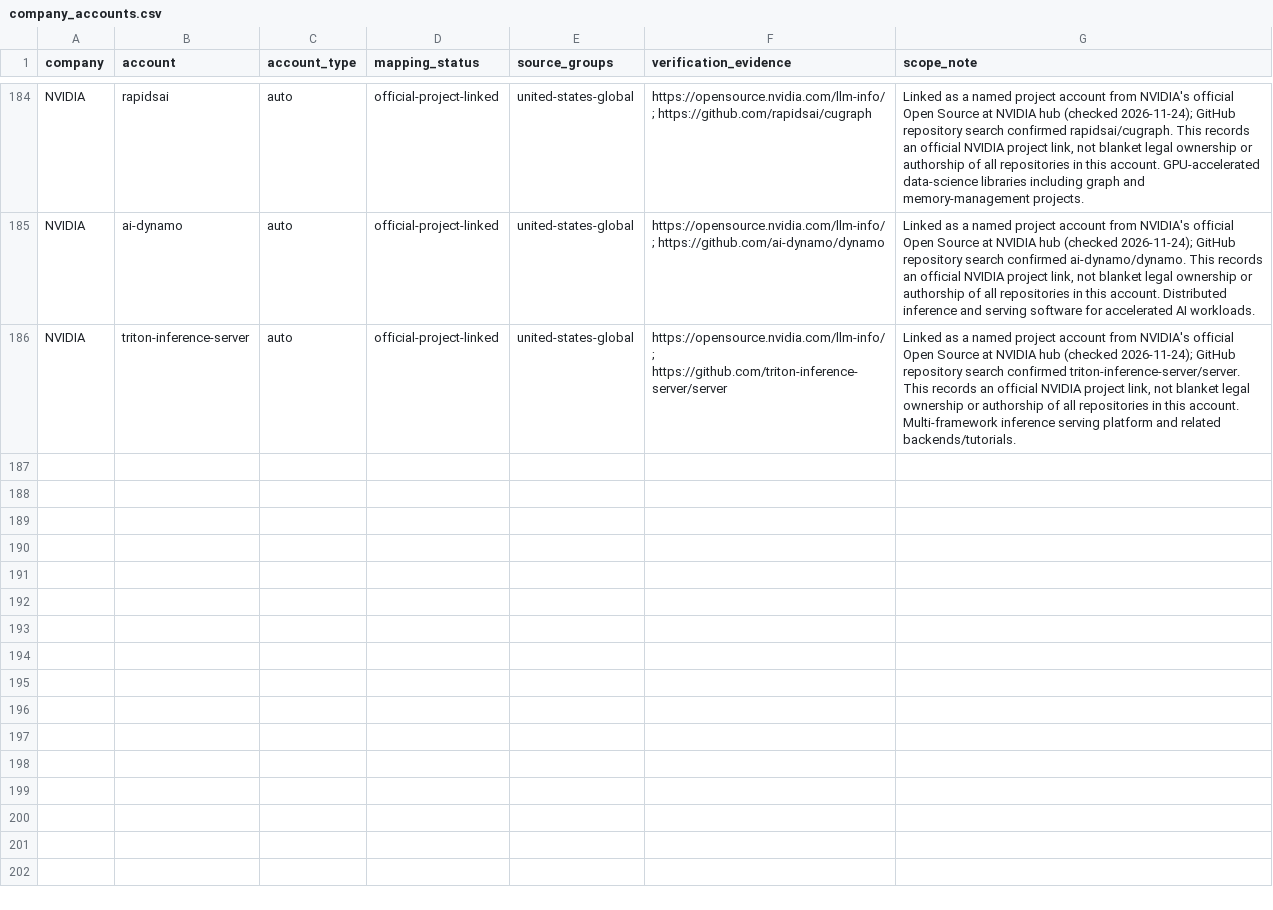
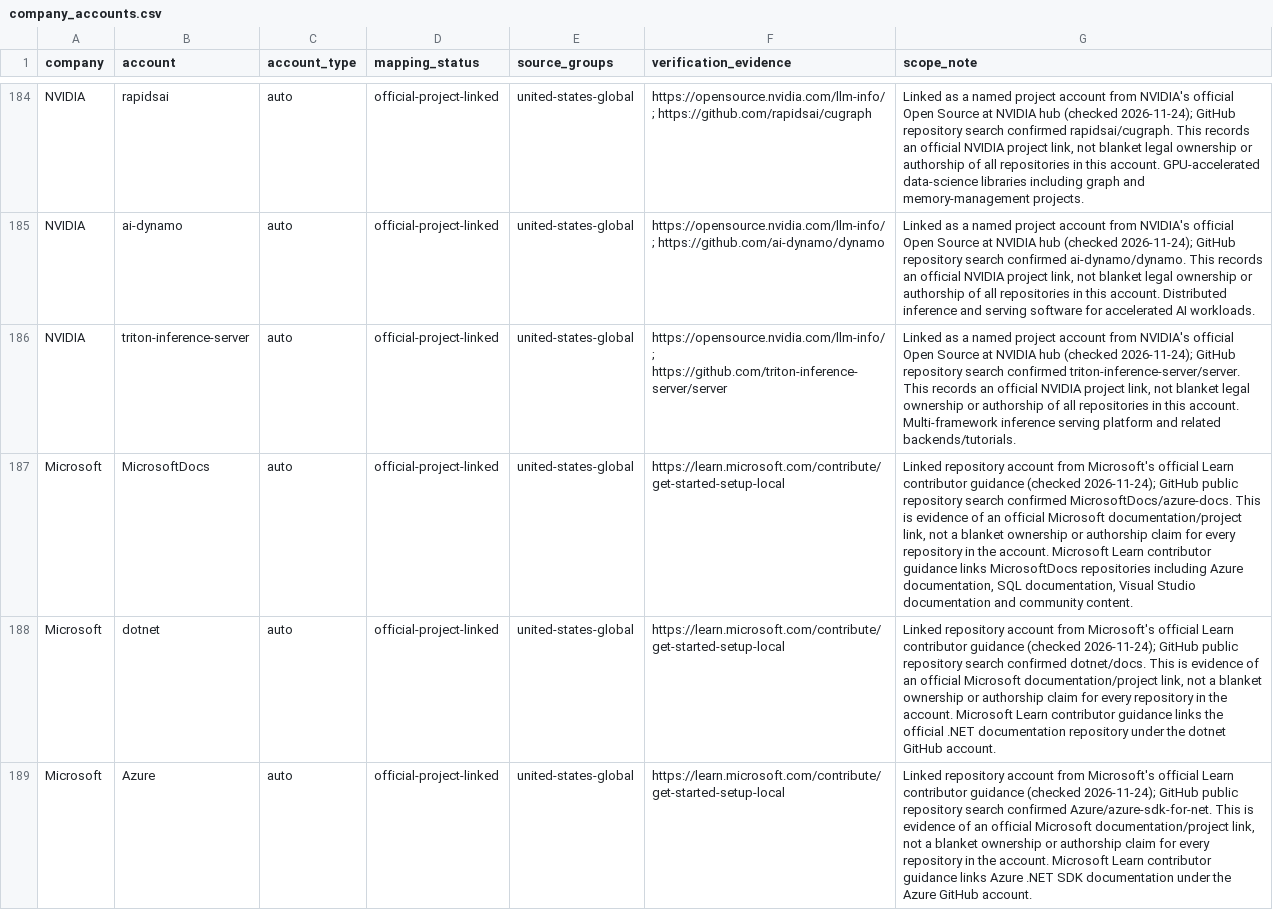
Before and after one commit to Arhanpg/Top-Open-Source-repos, a CSV file: config/company_accounts.csv, drawn as a sheet; only a part is shown, gaps mark what is left out; the diff names each change by its address in the sheet, - before the commit and + after, or states it on an @@ line.

Commit message:
Add Microsoft documentation-linked GitHub accounts

```diff
--- a/config/company_accounts.csv
+++ b/config/company_accounts.csv
+row 187: Microsoft | MicrosoftDocs | auto | official-project-linked | united-states-global | https://learn.microsoft.com/contribute/get-started-setup-local | Linked repository account from Microsoft's official Learn contributor guidance (checked 2026-11-24); GitHub public repository search confirmed MicrosoftDocs/azure-docs. This is evidence of an official Microsoft documentation/project link, not a blanket ownership or authorship claim for every repository in the account. Microsoft Learn contributor guidance links MicrosoftDocs repositories including Azure documentation, SQL documentation, Visual Studio documentation and community content.
+row 188: Microsoft | dotnet | auto | official-project-linked | united-states-global | https://learn.microsoft.com/contribute/get-started-setup-local | Linked repository account from Microsoft's official Learn contributor guidance (checked 2026-11-24); GitHub public repository search confirmed dotnet/docs. This is evidence of an official Microsoft documentation/project link, not a blanket ownership or authorship claim for every repository in the account. Microsoft Learn contributor guidance links the official .NET documentation repository under the dotnet GitHub account.
+row 189: Microsoft | Azure | auto | official-project-linked | united-states-global | https://learn.microsoft.com/contribute/get-started-setup-local | Linked repository account from Microsoft's official Learn contributor guidance (checked 2026-11-24); GitHub public repository search confirmed Azure/azure-sdk-for-net. This is evidence of an official Microsoft documentation/project link, not a blanket ownership or authorship claim for every repository in the account. Microsoft Learn contributor guidance links Azure .NET SDK documentation under the Azure GitHub account.
```
Also changed, not shown: 7 other files.
